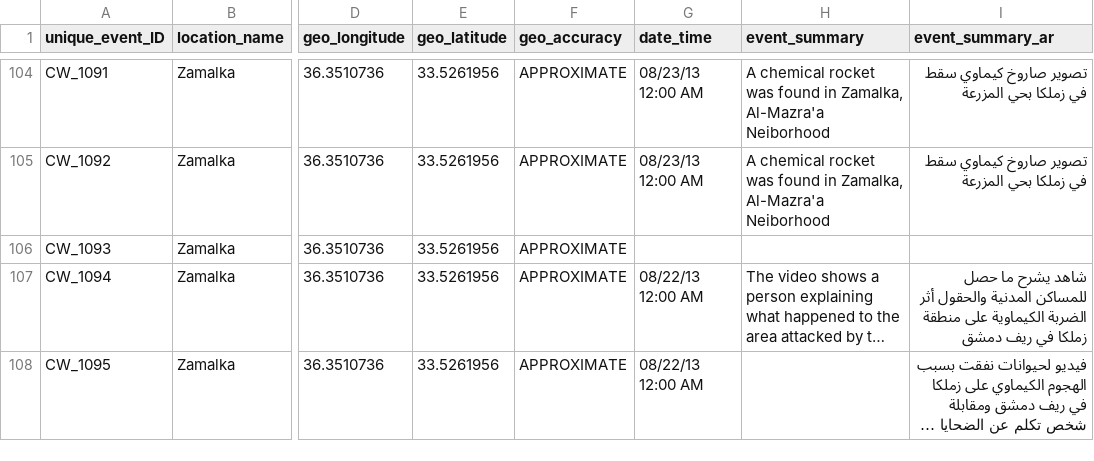
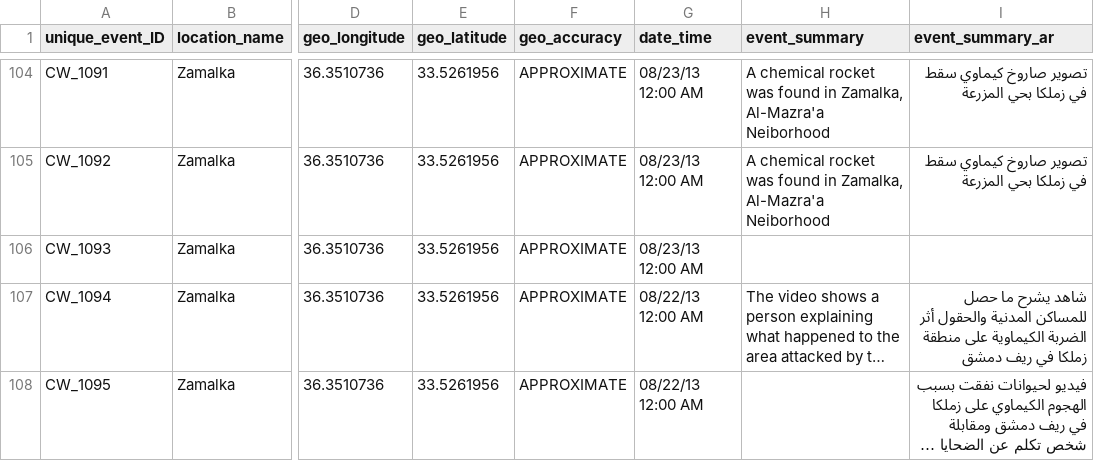
Before and after one commit to crito/syrianarchive, a CSV file: database/data/chemweap.csv, drawn as a sheet; only a part is shown, gaps mark what is left out; long unchanged cells end in …; the diff names each change by its address in the sheet, - before the commit and + after, or states it on an @@ line.

Commit message:
added translation of additional fields.  updated import script

```diff
--- a/database/data/chemweap.csv
+++ b/database/data/chemweap.csv
-G106 (date_time): (empty)
+G106 (date_time): 08/23/13 12:00 AM
```
Also changed, not shown: 4 other files.
